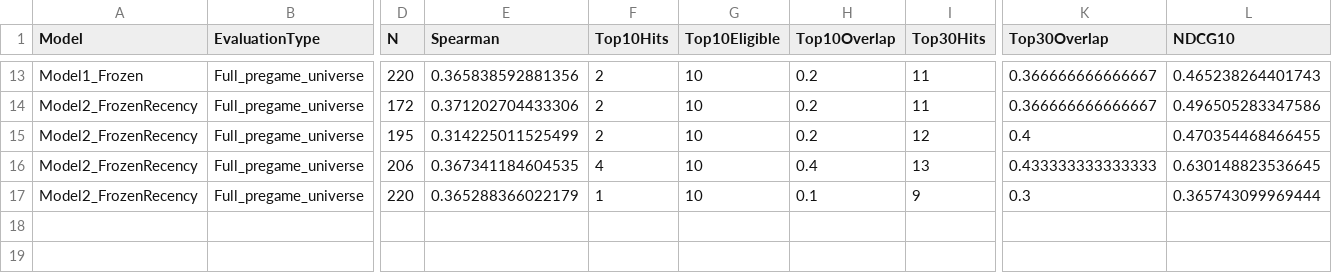
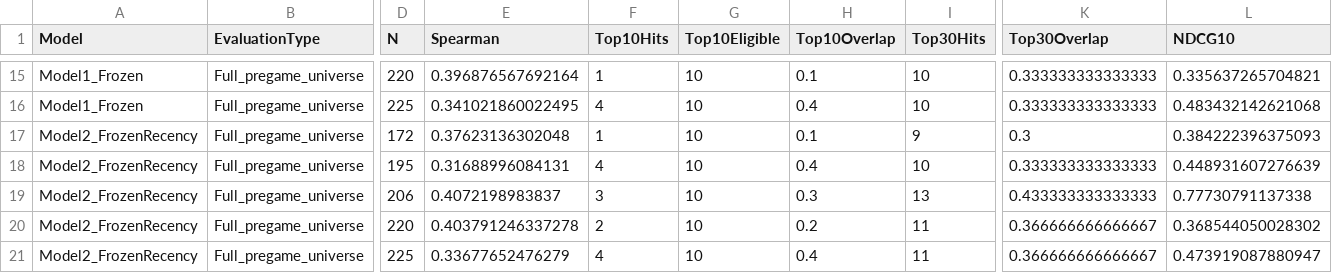
Before and after one commit to Aviv-TZ/euroleague-pir, a CSV file: output/EuroLeague_2026-27_round_comparison.csv, drawn as a sheet; only a part is shown, gaps mark what is left out; addresses are those after the commit; rows hold the shown columns only; the diff covers the shown part only; the diff names each change by its address in the sheet, - before the commit and + after, or states it on an @@ line.

```diff
--- a/output/EuroLeague_2026-27_round_comparison.csv
+++ b/output/EuroLeague_2026-27_round_comparison.csv
-E15 (Spearman): 0.365838592881356
+E15 (Spearman): 0.396876567692164
-F15 (Top10Hits): 2
+F15 (Top10Hits): 1
-H15 (Top10Overlap): 0.2
+H15 (Top10Overlap): 0.1
-I15 (Top30Hits): 11
+I15 (Top30Hits): 10
-K15 (Top30Overlap): 0.366666666666667
+K15 (Top30Overlap): 0.333333333333333
-L15 (NDCG10): 0.465238264401743
+L15 (NDCG10): 0.335637265704821
+row 16: Model1_Frozen | Full_pregame_universe | 225 | 0.341021860022495 | 4 | 10 | 0.4 | 10 | 0.333333333333333 | 0.483432142621068
-E17 (Spearman): 0.371202704433306
+E17 (Spearman): 0.37623136302048
-F17 (Top10Hits): 2
+F17 (Top10Hits): 1
-H17 (Top10Overlap): 0.2
+H17 (Top10Overlap): 0.1
-I17 (Top30Hits): 11
+I17 (Top30Hits): 9
-K17 (Top30Overlap): 0.366666666666667
+K17 (Top30Overlap): 0.3
-L17 (NDCG10): 0.496505283347586
+L17 (NDCG10): 0.384222396375093
-E18 (Spearman): 0.314225011525499
+E18 (Spearman): 0.31688996084131
-F18 (Top10Hits): 2
+F18 (Top10Hits): 4
-H18 (Top10Overlap): 0.2
+H18 (Top10Overlap): 0.4
-I18 (Top30Hits): 12
+I18 (Top30Hits): 10
-K18 (Top30Overlap): 0.4
+K18 (Top30Overlap): 0.333333333333333
-L18 (NDCG10): 0.470354468466455
+L18 (NDCG10): 0.448931607276639
-E19 (Spearman): 0.367341184604535
+E19 (Spearman): 0.4072198983837
-F19 (Top10Hits): 4
+F19 (Top10Hits): 3
-H19 (Top10Overlap): 0.4
+H19 (Top10Overlap): 0.3
-L19 (NDCG10): 0.630148823536645
+L19 (NDCG10): 0.77730791137338
-E20 (Spearman): 0.365288366022179
+E20 (Spearman): 0.403791246337278
-F20 (Top10Hits): 1
+F20 (Top10Hits): 2
-H20 (Top10Overlap): 0.1
+H20 (Top10Overlap): 0.2
-I20 (Top30Hits): 9
+I20 (Top30Hits): 11
-K20 (Top30Overlap): 0.3
+K20 (Top30Overlap): 0.366666666666667
-L20 (NDCG10): 0.365743099969444
+L20 (NDCG10): 0.368544050028302
+row 21: Model2_FrozenRecency | Full_pregame_universe | 225 | 0.33677652476279 | 4 | 10 | 0.4 | 11 | 0.366666666666667 | 0.473919087880947
```
Also changed, not shown: 2 added rows and 56 edited cells elsewhere in this file, output/EuroLeague_2026-27_top10_recommendations.csv, output/EuroLeague_2026-27_top10_walkforward.csv, 21 other files.
